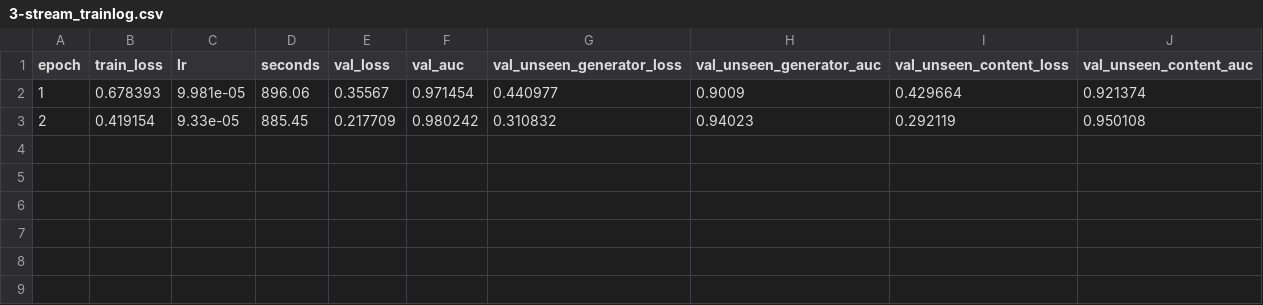
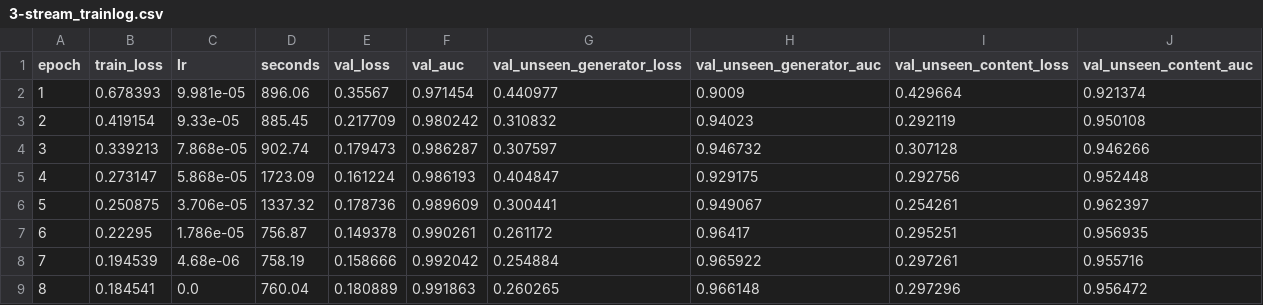
Before and after one commit to vivek-ambariya/PixelProof, a CSV file: model/checkpoints/3-stream_trainlog.csv, drawn as a sheet.

Commit message:
docs: update README, model reports, robustness metrics and 3-stream calibration

```diff
--- a/model/checkpoints/3-stream_trainlog.csv
+++ b/model/checkpoints/3-stream_trainlog.csv
@@ -3 +3,7 @@ epoch,train_loss,lr,seconds,val_loss,val_auc,val_unseen_generator_loss,val_unsee
 2,0.419154,9.33e-05,885.45,0.217709,0.980242,0.310832,0.94023,0.292119,0.950108
+3,0.339213,7.868e-05,902.74,0.179473,0.986287,0.307597,0.946732,0.307128,0.946266
+4,0.273147,5.868e-05,1723.09,0.161224,0.986193,0.404847,0.929175,0.292756,0.952448
+5,0.250875,3.706e-05,1337.32,0.178736,0.989609,0.300441,0.949067,0.254261,0.962397
+6,0.22295,1.786e-05,756.87,0.149378,0.990261,0.261172,0.96417,0.295251,0.956935
+7,0.194539,4.68e-06,758.19,0.158666,0.992042,0.254884,0.965922,0.297261,0.955716
+8,0.184541,0.0,760.04,0.180889,0.991863,0.260265,0.966148,0.297296,0.956472
```
Also changed, not shown: 9 other files.
